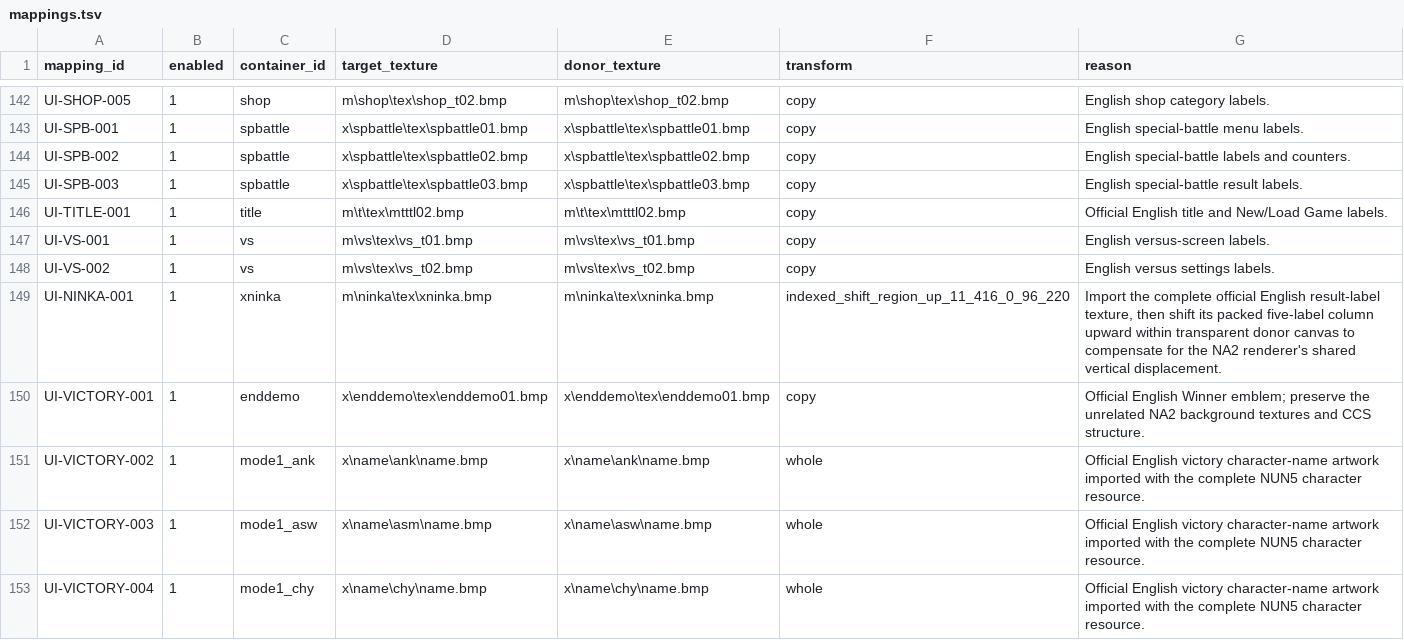
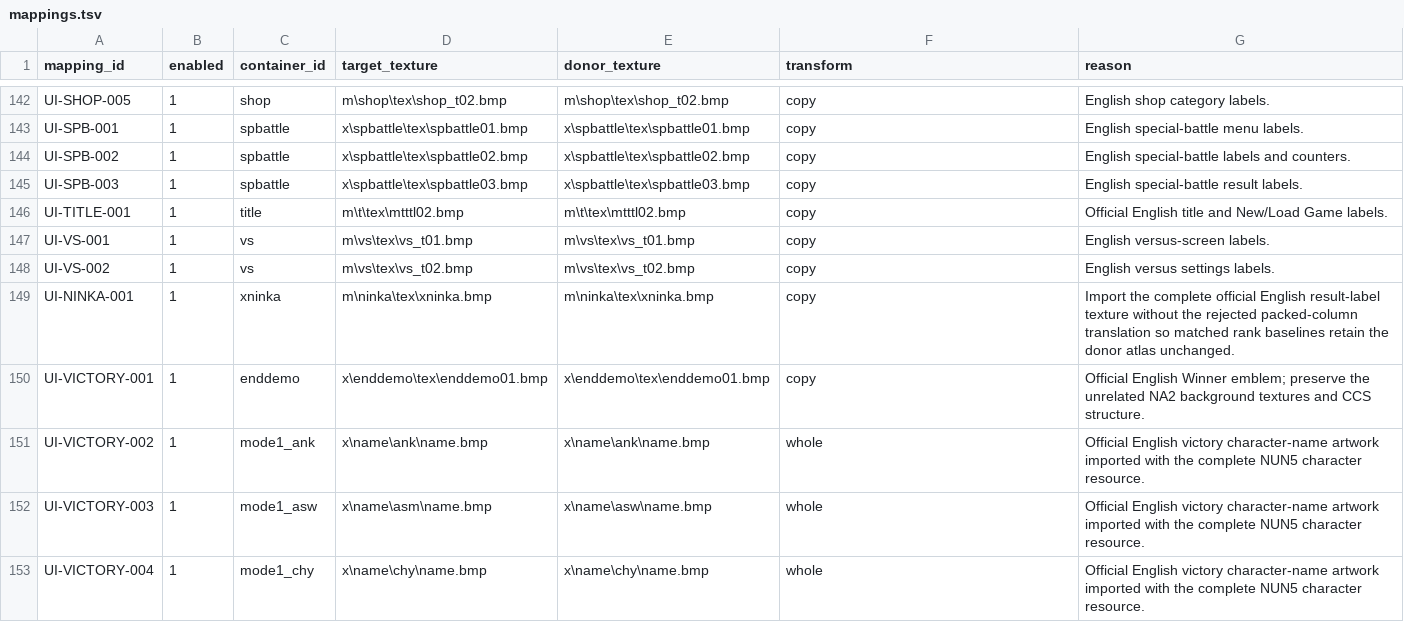
Before and after one commit to solid1353/NA2-Modding, a TSV file: na2_patcher/features/localization/texture_patcher/mappings.tsv, drawn as a sheet; only a part is shown, gaps mark what is left out.

```diff
--- a/na2_patcher/features/localization/texture_patcher/mappings.tsv
+++ b/na2_patcher/features/localization/texture_patcher/mappings.tsv
@@ -148,3 +148,3 @@ UI-VS-001	1	vs	m\vs\tex\vs_t01.bmp	m\vs\tex\vs_t01.bmp	copy	English versus-scree
 UI-VS-002	1	vs	m\vs\tex\vs_t02.bmp	m\vs\tex\vs_t02.bmp	copy	English versus settings labels.
-UI-NINKA-001	1	xninka	m\ninka\tex\xninka.bmp	m\ninka\tex\xninka.bmp	indexed_shift_region_up_11_416_0_96_220	Import the complete official English result-label texture, then shift its packed five-label column upward within transparent donor canvas to compensate for the NA2 renderer's shared vertical displacement.
+UI-NINKA-001	1	xninka	m\ninka\tex\xninka.bmp	m\ninka\tex\xninka.bmp	copy	Import the complete official English result-label texture without the rejected packed-column translation so matched rank baselines retain the donor atlas unchanged.
 UI-VICTORY-001	1	enddemo	x\enddemo\tex\enddemo01.bmp	x\enddemo\tex\enddemo01.bmp	copy	Official English Winner emblem; preserve the unrelated NA2 background textures and CCS structure.
```
Also changed, not shown: na2_patcher/features/localization/binary_patcher/edits.tsv, na2_patcher/features/localization/binary_patcher/patches.tsv, 6 other files.
